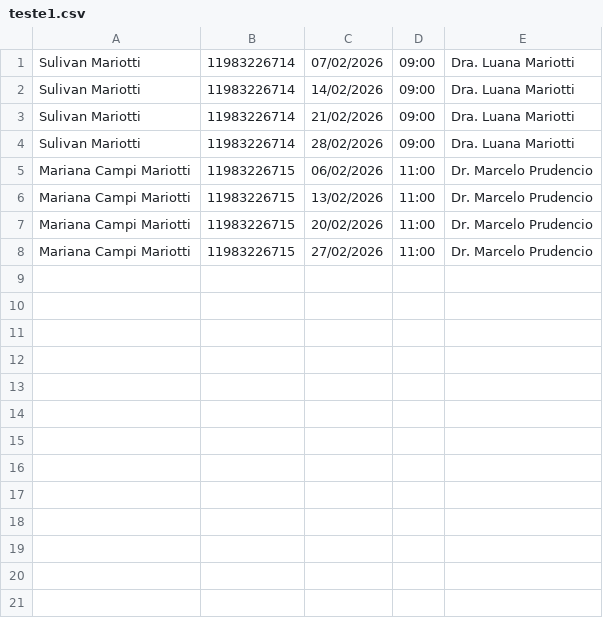
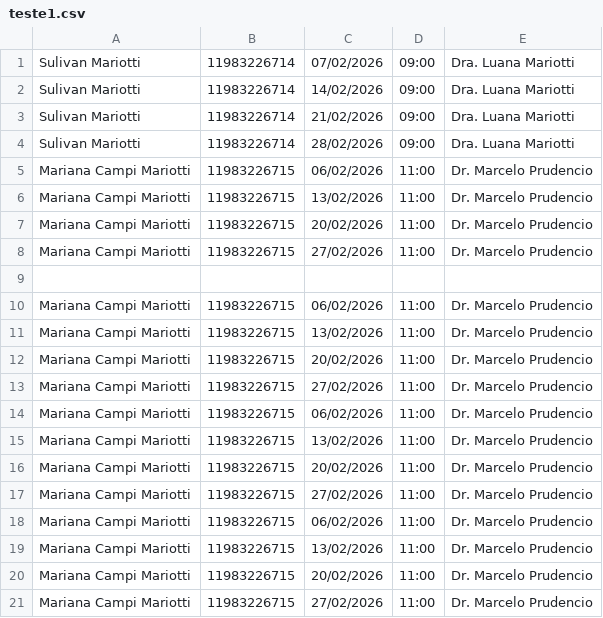
Before and after one commit to SulivanMariotti/lembrete-psi, a CSV file: teste1.csv, drawn as a sheet; the diff names each change by its address in the sheet, - before the commit and + after, or states it on an @@ line.

```diff
--- a/teste1.csv
+++ b/teste1.csv
+row 9: (empty)
+row 10: Mariana Campi Mariotti | 11983226715 | 06/02/2026 | 11:00 | Dr. Marcelo Prudencio
+row 11: Mariana Campi Mariotti | 11983226715 | 13/02/2026 | 11:00 | Dr. Marcelo Prudencio
+row 12: Mariana Campi Mariotti | 11983226715 | 20/02/2026 | 11:00 | Dr. Marcelo Prudencio
+row 13: Mariana Campi Mariotti | 11983226715 | 27/02/2026 | 11:00 | Dr. Marcelo Prudencio
+row 14: Mariana Campi Mariotti | 11983226715 | 06/02/2026 | 11:00 | Dr. Marcelo Prudencio
+row 15: Mariana Campi Mariotti | 11983226715 | 13/02/2026 | 11:00 | Dr. Marcelo Prudencio
+row 16: Mariana Campi Mariotti | 11983226715 | 20/02/2026 | 11:00 | Dr. Marcelo Prudencio
+row 17: Mariana Campi Mariotti | 11983226715 | 27/02/2026 | 11:00 | Dr. Marcelo Prudencio
+row 18: Mariana Campi Mariotti | 11983226715 | 06/02/2026 | 11:00 | Dr. Marcelo Prudencio
+row 19: Mariana Campi Mariotti | 11983226715 | 13/02/2026 | 11:00 | Dr. Marcelo Prudencio
+row 20: Mariana Campi Mariotti | 11983226715 | 20/02/2026 | 11:00 | Dr. Marcelo Prudencio
+row 21: Mariana Campi Mariotti | 11983226715 | 27/02/2026 | 11:00 | Dr. Marcelo Prudencio
```
Also changed, not shown: 1 other file.
